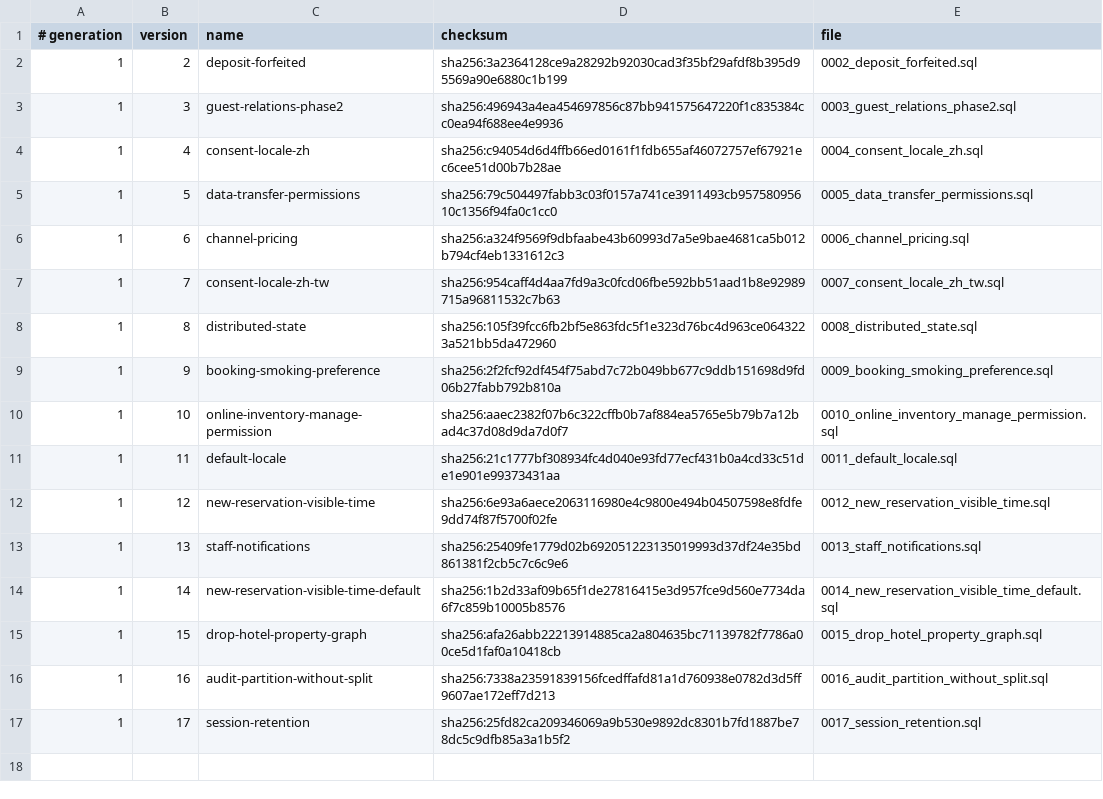
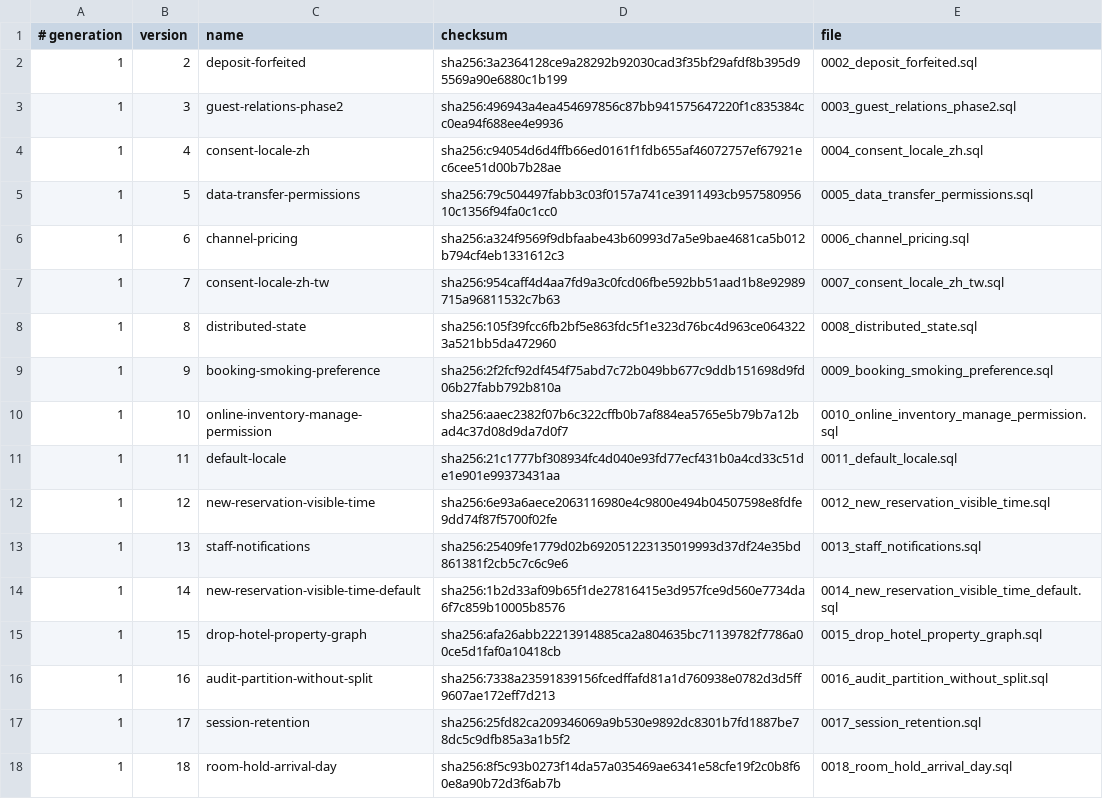
Before and after one commit to siewong007/hotel-app, a TSV file: hotel-app-be/database/postgres/patches/manifest.tsv, drawn as a sheet; the diff names each change by its address in the sheet, - before the commit and + after, or states it on an @@ line.

Commit message:
Hold rooms for reservations only from their arrival day (#226)

```diff
--- a/hotel-app-be/database/postgres/patches/manifest.tsv
+++ b/hotel-app-be/database/postgres/patches/manifest.tsv
+row 18: 1 | 18 | room-hold-arrival-day | sha256:8f5c93b0273f14da57a035469ae6341e58cfe19f2c0b8f60e8a90b72d3f6ab7b | 0018_room_hold_arrival_day.sql
```
Also changed, not shown: hotel-desktop/src-tauri/database/postgres/patches/manifest.tsv, 36 other files.
